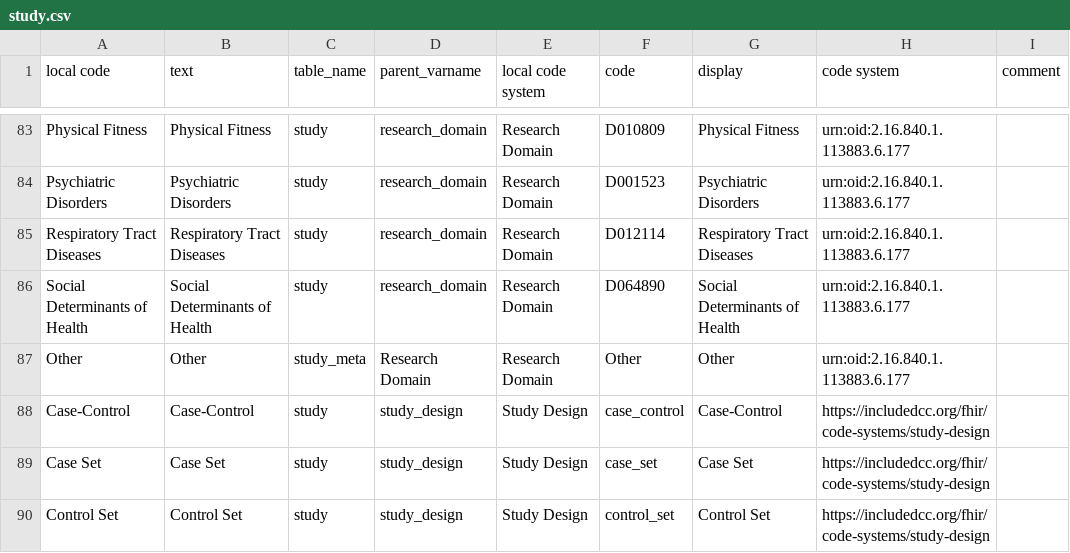
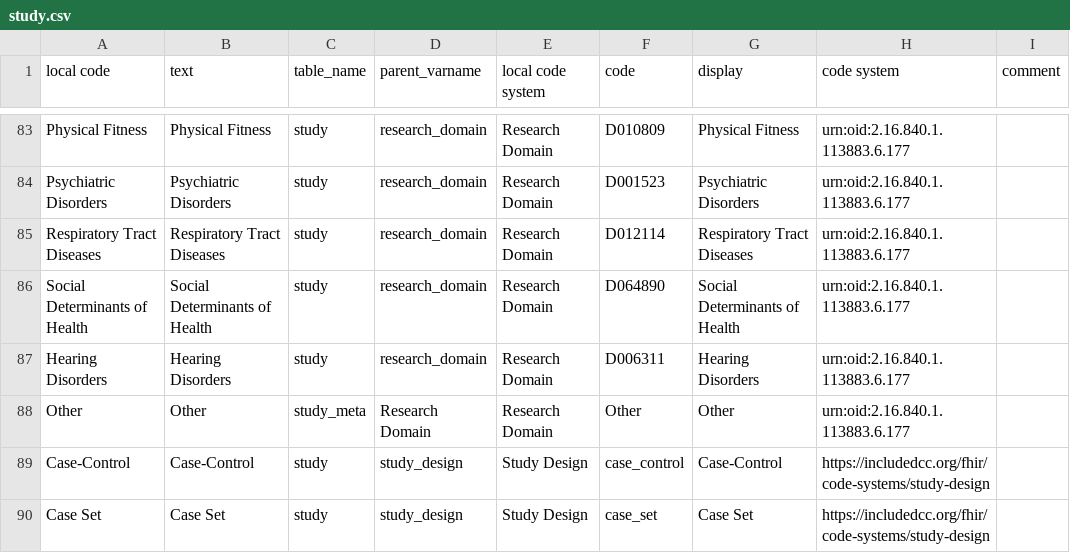
Before and after one commit to include-dcc/whistle-ingest-modular, a CSV file: harmony/study.csv, drawn as a sheet; only a part is shown, gaps mark what is left out; the shorter side is filled out with more unchanged rows; the diff names each change by its address in the sheet, - before the commit and + after, or states it on an @@ line.

```diff
--- a/harmony/study.csv
+++ b/harmony/study.csv
+row 87: Hearing Disorders | Hearing Disorders | study | research_domain | Research Domain | D006311 | Hearing Disorders | urn:oid:2.16.840.1.113883.6.177
```
Also changed, not shown: harmony/dataset.csv, 5 other files.
